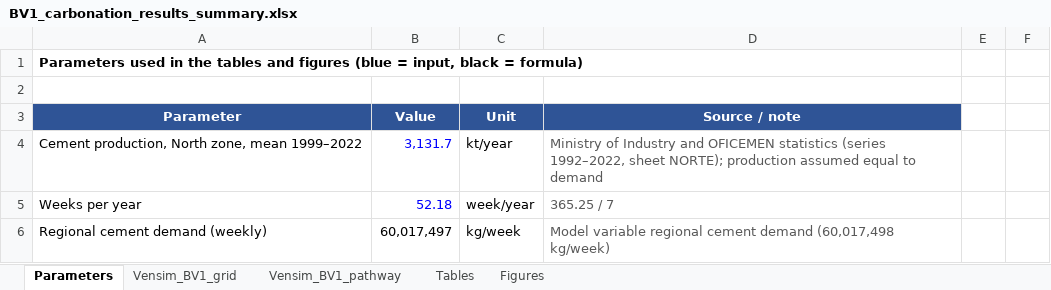
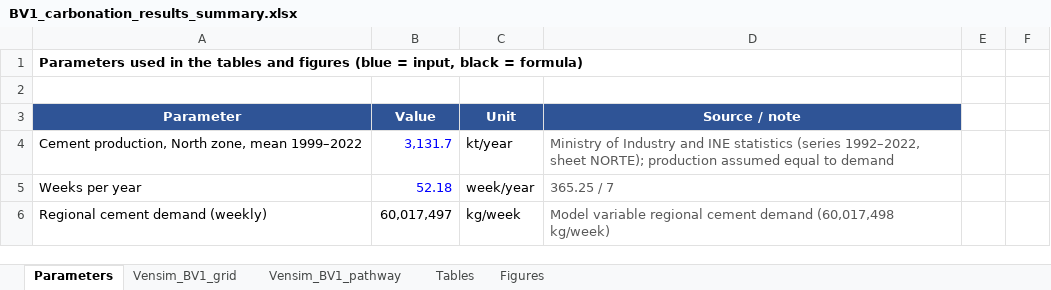
Before and after one commit to beateruel/carbonation_model, an Excel workbook: validation_scenarios/BV1/BV1_carbonation_results_summary.xlsx, sheet Parameters, drawn as a sheet; only a part is shown; values as stored, in another font and other column widths than the file's, no borders; the diff names each change by its address in the sheet, - before the commit and + after, or states it on an @@ line.

```diff
--- a/validation_scenarios/BV1/BV1_carbonation_results_summary.xlsx (sheet Parameters)
+++ b/validation_scenarios/BV1/BV1_carbonation_results_summary.xlsx (sheet Parameters)
-D4 (Source / note): …Industry and OFICEMEN statistics (series…
+D4 (Source / note): …Industry and INE statistics (series…
```
Also changed, not shown: sheet Tables, charts or pictures, inputs/parameters_and_sources.xlsx, model/baseline_model_results.xlsx, 3 other files.
